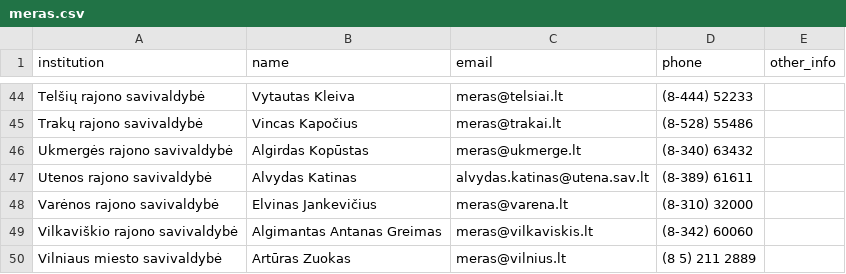
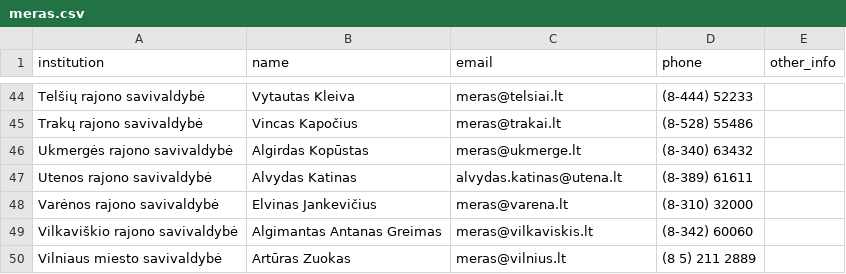
Before and after one commit to TransparencyInternationalLithuania/parasykjiems.lt, a CSV file: data/representatives/meras.csv, drawn as a sheet; only a part is shown, gaps mark what is left out.

```diff
--- a/data/representatives/meras.csv
+++ b/data/representatives/meras.csv
@@ -46,3 +46,3 @@ Trakų rajono savivaldybė,Vincas Kapočius,meras@trakai.lt,(8-528) 55486,
 Ukmergės rajono savivaldybė,Algirdas Kopūstas,meras@ukmerge.lt,(8-340) 63432,
-Utenos rajono savivaldybė,Alvydas Katinas,alvydas.katinas@utena.sav.lt,(8-389) 61611,
+Utenos rajono savivaldybė,Alvydas Katinas,alvydas.katinas@utena.lt,(8-389) 61611,
 Varėnos rajono savivaldybė,Elvinas Jankevičius,meras@varena.lt,(8-310) 32000,
```
Also changed, not shown: data/institutions/seniūnija.csv, data/institutions/vyriausybė.csv, 11 other files.
